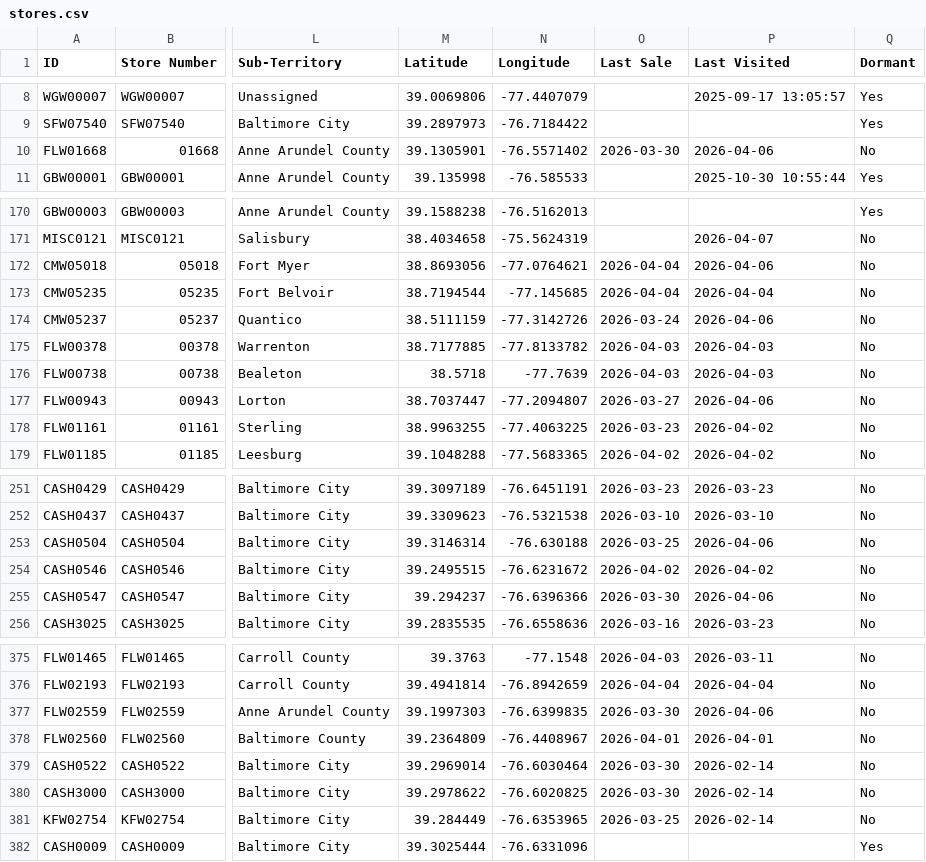
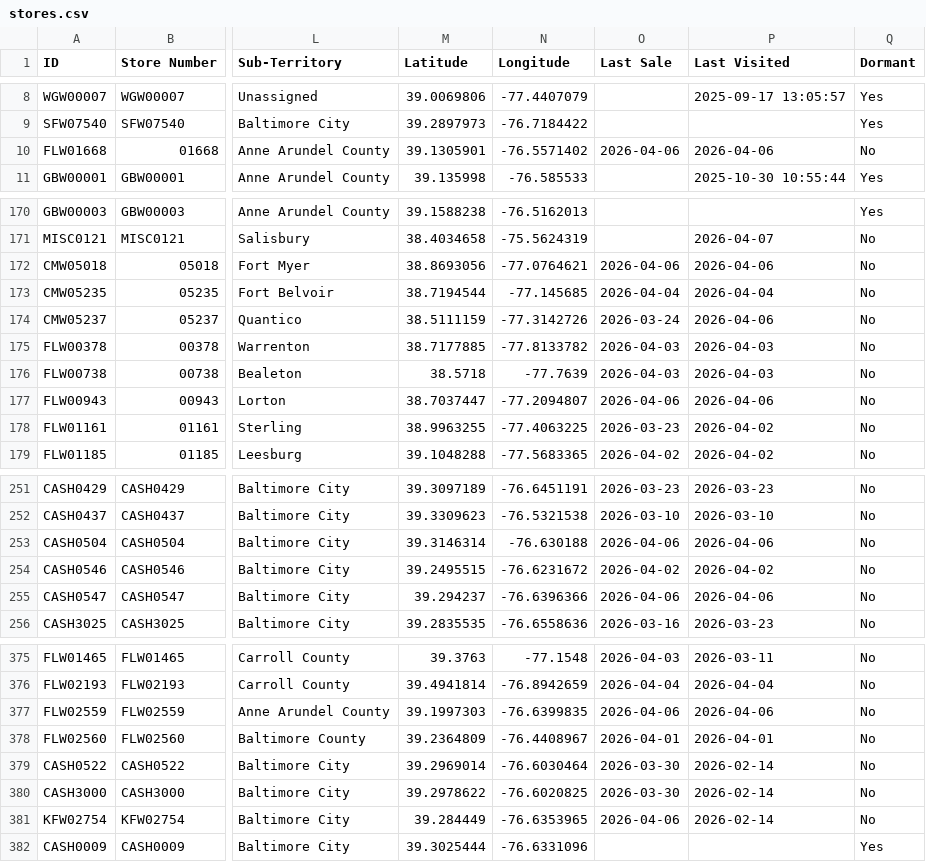
Before and after one commit to Mahpour4/Map-tracker, a CSV file: src/data/stores.csv, drawn as a sheet; only a part is shown, gaps mark what is left out; the diff covers the shown part only; the diff names each change by its address in the sheet, - before the commit and + after, or states it on an @@ line.

```diff
--- a/src/data/stores.csv
+++ b/src/data/stores.csv
-O10 (Last Sale): 2026-03-30
+O10 (Last Sale): 2026-04-06
-O172 (Last Sale): 2026-04-04
+O172 (Last Sale): 2026-04-06
-O177 (Last Sale): 2026-03-27
+O177 (Last Sale): 2026-04-06
-O253 (Last Sale): 2026-03-25
+O253 (Last Sale): 2026-04-06
-O255 (Last Sale): 2026-03-30
+O255 (Last Sale): 2026-04-06
-O377 (Last Sale): 2026-03-30
+O377 (Last Sale): 2026-04-06
-O381 (Last Sale): 2026-03-25
+O381 (Last Sale): 2026-04-06
```
Also changed, not shown: 17 edited cells elsewhere in this file.
